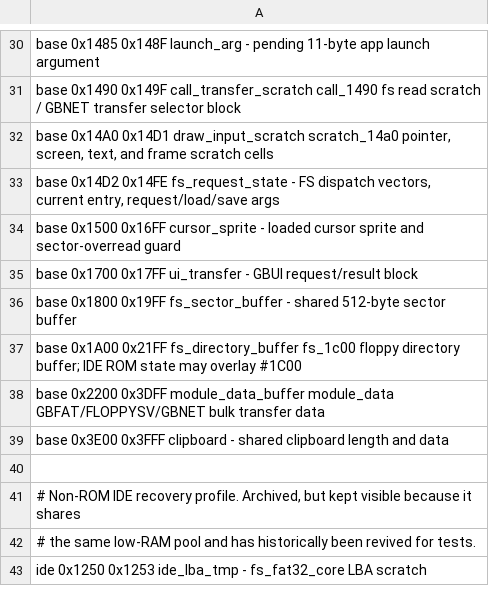
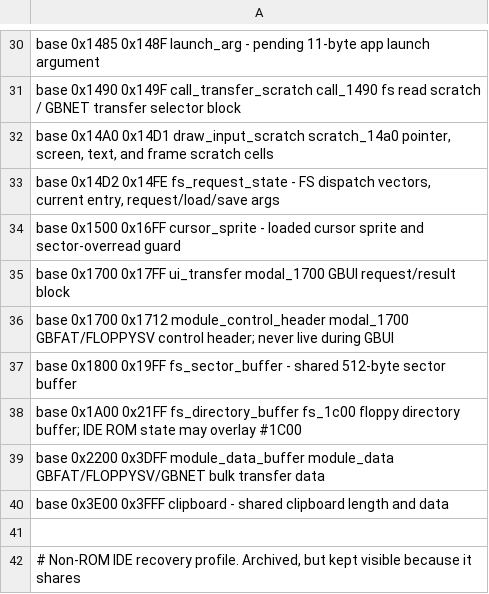
Before and after one commit to salvogendut/GEMBENCH, a TSV file: kernel/lowram.tsv, drawn as a sheet; only a part is shown, gaps mark what is left out; the shorter side is filled out with more unchanged rows.

Commit message:
Fix Settings menu repaint and save transfer overlap

```diff
--- a/kernel/lowram.tsv
+++ b/kernel/lowram.tsv
@@ -34,3 +34,4 @@ base          0x14D2  0x14FE  fs_request_state        -             FS dispatch
 base          0x1500  0x16FF  cursor_sprite           -             loaded cursor sprite and sector-overread guard
-base          0x1700  0x17FF  ui_transfer             -             GBUI request/result block
+base          0x1700  0x17FF  ui_transfer             modal_1700    GBUI request/result block
+base          0x1700  0x1712  module_control_header   modal_1700    GBFAT/FLOPPYSV control header; never live during GBUI
 base          0x1800  0x19FF  fs_sector_buffer        -             shared 512-byte sector buffer
```
Also changed, not shown: 12 other files.
